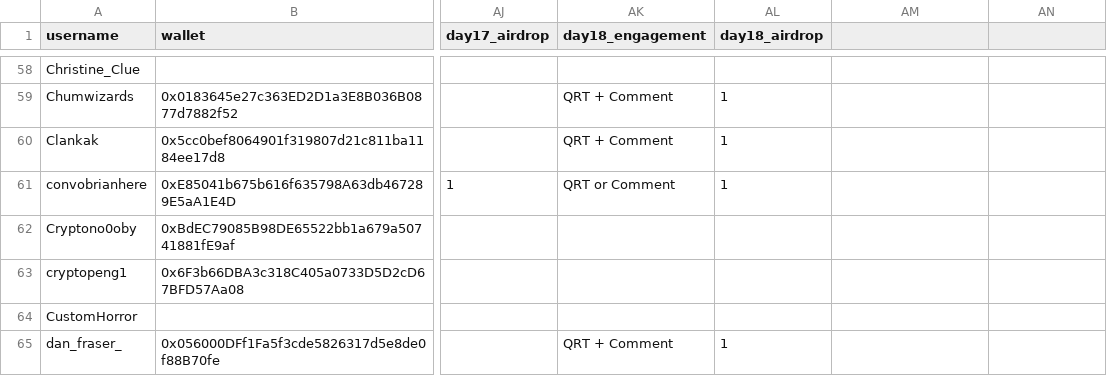
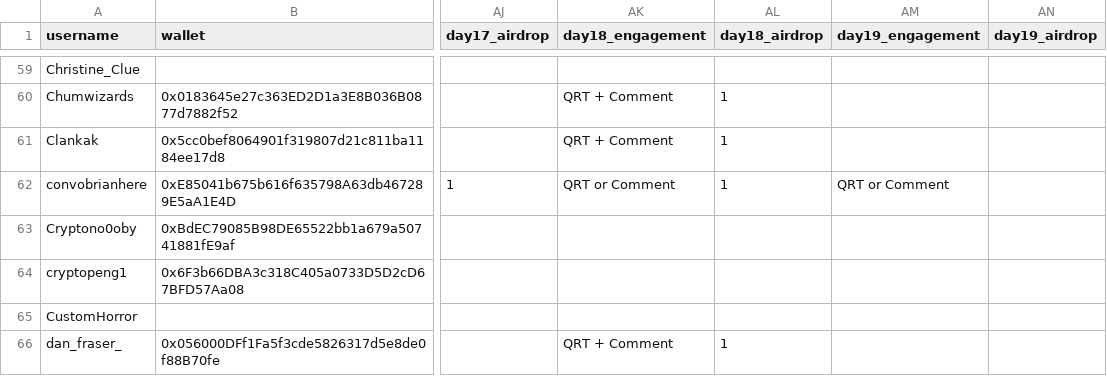
Before and after one commit to nikharsha/proofofculture, a CSV file: data/proof_of_culture_tracker_master.csv, drawn as a sheet; only a part is shown, gaps mark what is left out; addresses are those after the commit; the diff covers the shown part only; the diff names each change by its address in the sheet, - before the commit and + after, or states it on an @@ line.

```diff
--- a/data/proof_of_culture_tracker_master.csv
+++ b/data/proof_of_culture_tracker_master.csv
-AM1: (empty)
+AM1: day19_engagement
-AN1: (empty)
+AN1: day19_airdrop
-AM62 (day19_engagement): (empty)
+AM62 (day19_engagement): QRT or Comment
```
Also changed, not shown: 4 added rows and 28 edited cells elsewhere in this file, 5 other files.
